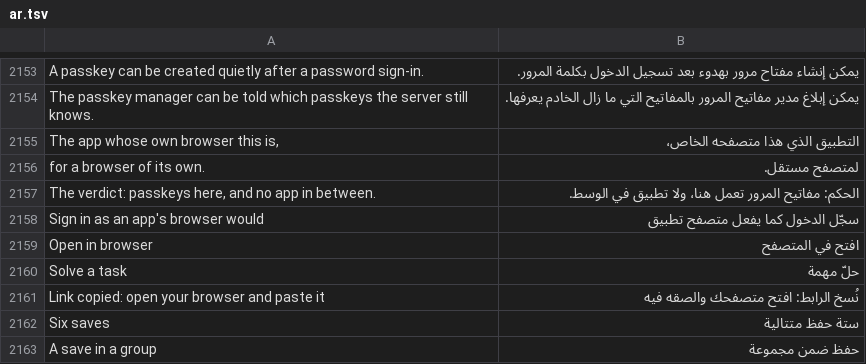
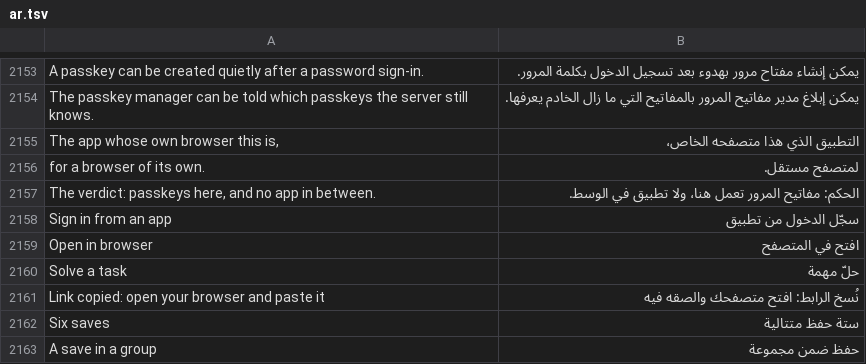
Before and after one commit to redz-tech/REDZ.UI, a TSV file: docs/ar.tsv, drawn as a sheet; only a part is shown, gaps mark what is left out; removed rows and columns are numbered as before the commit, all else as after; the diff names each change by its address in the sheet, - before the commit and + after, or states it on an @@ line.

Commit message:
The release's first CI run, answered: the sign-in example's button reads "Sign in from an app", as "Sign in as an app's browser would" ran 4 px past a 320 px phone in Firefox on Linux (the button does not wrap, by design); comboboxOwn says what shut the dialog, if anything did - the step before it and the dialog's cancel and close - as CI's Safari 27.2 found the dialog shut where Safari Technology Preview 27.0, Chrome and Firefox keep it open; the NVDA machine turns Windows' notifications off globally too and gives Firefox policies and preferences against its own asking (default browser, onboarding, recommendations, taskbar tabs, studies), as Firefox 160 on Windows Server 2025 asked to be pinned to the taskbar in the middle of docs/menu.html though the apps' toasts were off. Local check: Chrome 158, 130 and 136 and Firefox 161 clean on docs/all.html and docs/signin.html; Safari Technology Preview stalls on this Mac while only its built-in display is on (the window does not fit 1440 by 900: "move target out of bounds"), left to CI's Safari.

```diff
--- a/docs/ar.tsv
+++ b/docs/ar.tsv
-row 2158: Sign in as an app's browser would | سجّل الدخول كما يفعل متصفح تطبيق
+row 2158: Sign in from an app | سجّل الدخول من تطبيق
```
Also changed, not shown: 9 other files.
